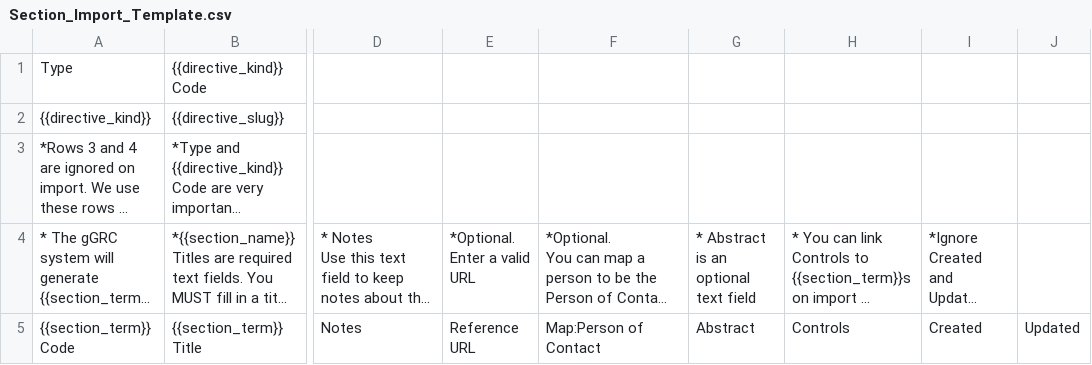
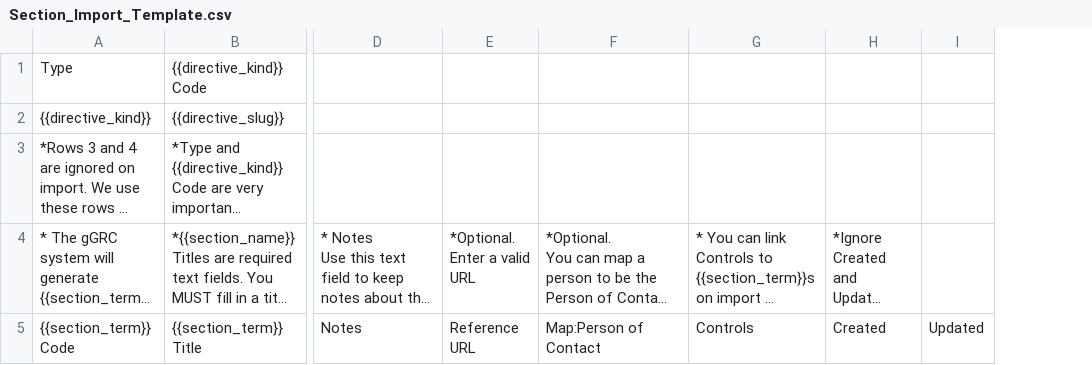
Before and after one commit to zidarsk8/ggrc-core, a CSV file: src/ggrc/templates/csv_files/Section_Import_Template.csv, drawn as a sheet; only a part is shown, gaps mark what is left out; long unchanged cells end in …; the diff names each change by its address in the sheet, - before the commit and + after, or states it on an @@ line.

```diff
--- a/src/ggrc/templates/csv_files/Section_Import_Template.csv
+++ b/src/ggrc/templates/csv_files/Section_Import_Template.csv
-column G, rows 4-5: * Abstract is an optional text field | Abstract
```
Also changed, not shown: src/ggrc/templates/csv_files/Control_Import_Template.csv.
